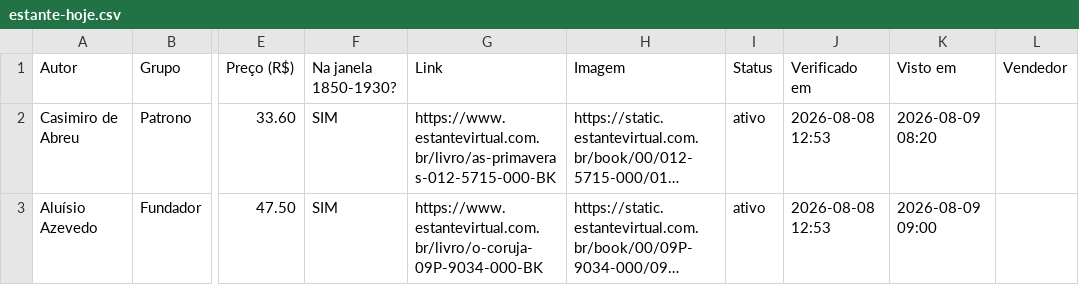
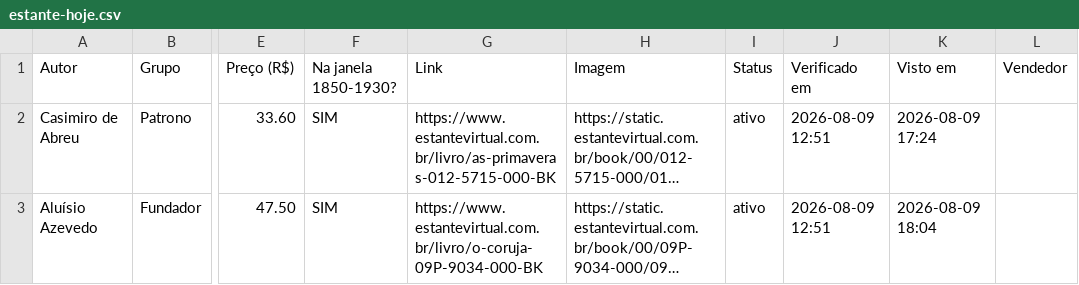
Before and after one commit to feliperibeirobittencourt/clio-radar, a CSV file: raw/estante-hoje.csv, drawn as a sheet; only a part is shown, gaps mark what is left out; long unchanged cells end in …; the diff names each change by its address in the sheet, - before the commit and + after, or states it on an @@ line.

```diff
--- a/raw/estante-hoje.csv
+++ b/raw/estante-hoje.csv
-J2:J3 (Verificado em): 2026-08-08 12:53
+J2:J3 (Verificado em): 2026-08-09 12:51
-K2 (Visto em): 2026-08-09 08:20
+K2 (Visto em): 2026-08-09 17:24
-K3 (Visto em): 2026-08-09 09:00
+K3 (Visto em): 2026-08-09 18:04
```
Also changed, not shown: 1 other file.
